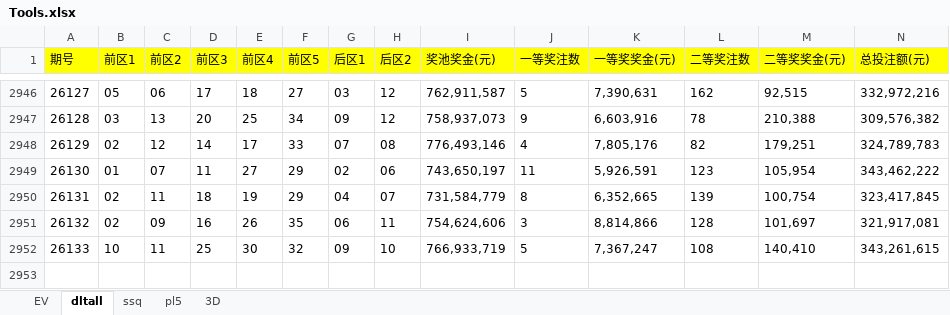
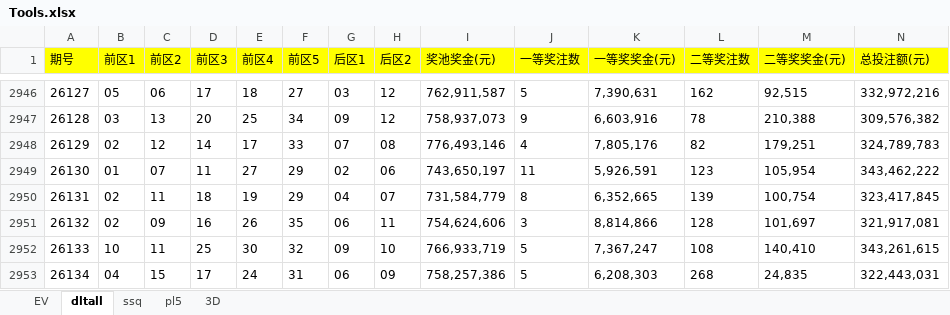
Before and after one commit to 12308422/jnsj, an Excel workbook: Tools.xlsx, sheet dltall, drawn as a sheet; only a part is shown, gaps mark what is left out; values as stored, in another font and other column widths than the file's, no borders; rows hold the shown columns only; the diff names each change by its address in the sheet, - before the commit and + after, or states it on an @@ line.

```diff
--- a/Tools.xlsx (sheet dltall)
+++ b/Tools.xlsx (sheet dltall)
+row 2953: 26134 | 04 | 15 | 17 | 24 | 31 | 06 | 09 | 758,257,386 | 5 | 6,208,303 | 268 | 24,835 | 322,443,031
```
Also changed, not shown: sheet pl5, sheet 3D, sheet EV.
